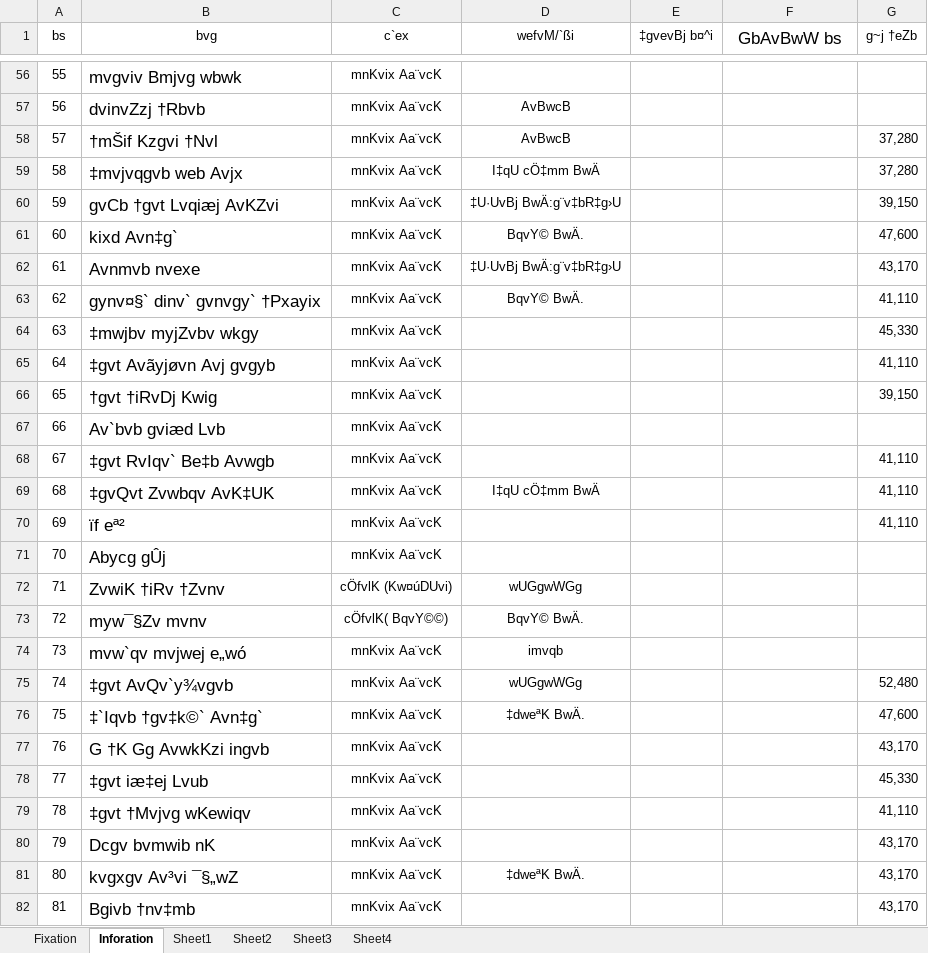
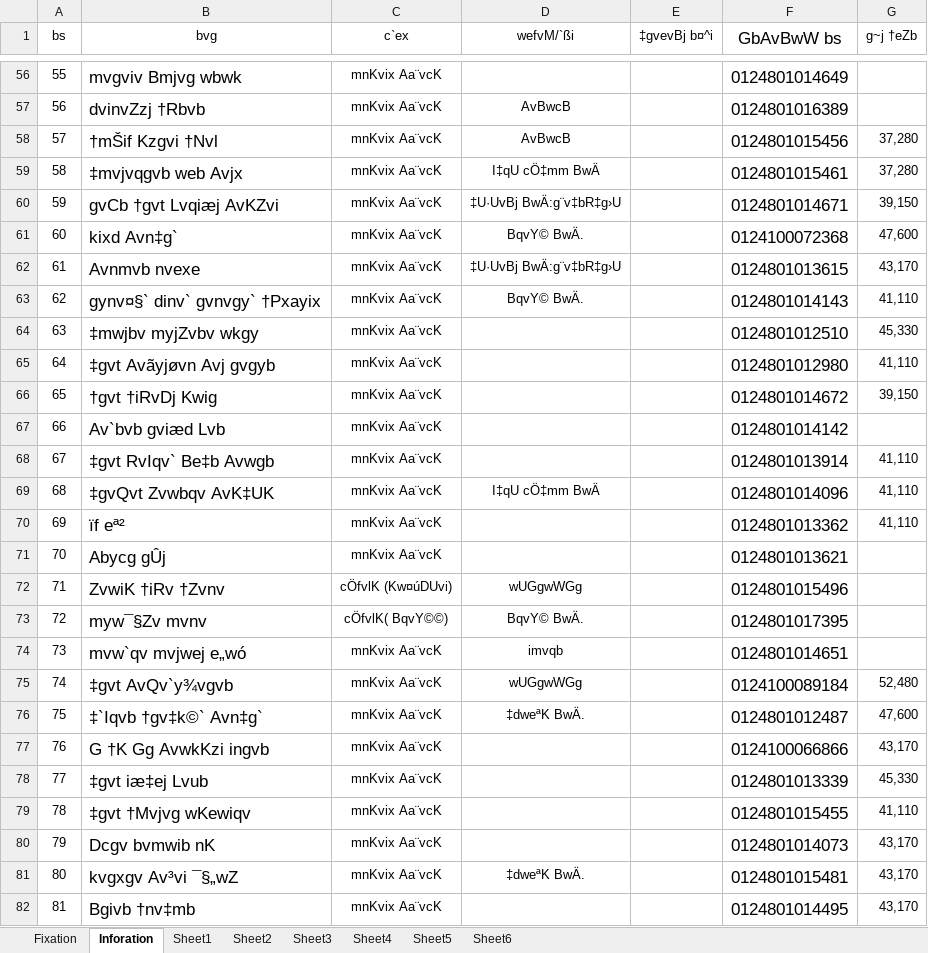
Before and after one commit to rakin072/Butex_calc, an Excel workbook: data/Salary fixation Form.xlsx, sheet Inforation, drawn as a sheet; only a part is shown, gaps mark what is left out; values as stored, in another font and other column widths than the file's, no borders; conditional formats not drawn; the diff covers the shown part only; the diff names each change by its address in the sheet, - before the commit and + after, or states it on an @@ line.

```diff
--- a/data/Salary fixation Form.xlsx (sheet Inforation)
+++ b/data/Salary fixation Form.xlsx (sheet Inforation)
+sheet tab: Sheet5
+sheet tab: Sheet6
-F56 (GbAvBwW bs): (empty)
+F56 (GbAvBwW bs): 0124801014649
-F57 (GbAvBwW bs): (empty)
+F57 (GbAvBwW bs): 0124801016389
-F58 (GbAvBwW bs): (empty)
+F58 (GbAvBwW bs): 0124801015456
-F59 (GbAvBwW bs): (empty)
+F59 (GbAvBwW bs): 0124801015461
-F60 (GbAvBwW bs): (empty)
+F60 (GbAvBwW bs): 0124801014671
-F61 (GbAvBwW bs): (empty)
+F61 (GbAvBwW bs): 0124100072368
-F62 (GbAvBwW bs): (empty)
+F62 (GbAvBwW bs): 0124801013615
-F63 (GbAvBwW bs): (empty)
+F63 (GbAvBwW bs): 0124801014143
-F64 (GbAvBwW bs): (empty)
+F64 (GbAvBwW bs): 0124801012510
-F65 (GbAvBwW bs): (empty)
+F65 (GbAvBwW bs): 0124801012980
-F66 (GbAvBwW bs): (empty)
+F66 (GbAvBwW bs): 0124801014672
-F67 (GbAvBwW bs): (empty)
+F67 (GbAvBwW bs): 0124801014142
-F68 (GbAvBwW bs): (empty)
+F68 (GbAvBwW bs): 0124801013914
-F69 (GbAvBwW bs): (empty)
+F69 (GbAvBwW bs): 0124801014096
-F70 (GbAvBwW bs): (empty)
+F70 (GbAvBwW bs): 0124801013362
-F71 (GbAvBwW bs): (empty)
+F71 (GbAvBwW bs): 0124801013621
-F72 (GbAvBwW bs): (empty)
+F72 (GbAvBwW bs): 0124801015496
-F73 (GbAvBwW bs): (empty)
+F73 (GbAvBwW bs): 0124801017395
-F74 (GbAvBwW bs): (empty)
+F74 (GbAvBwW bs): 0124801014651
-F75 (GbAvBwW bs): (empty)
+F75 (GbAvBwW bs): 0124100089184
-F76 (GbAvBwW bs): (empty)
+F76 (GbAvBwW bs): 0124801012487
-F77 (GbAvBwW bs): (empty)
+F77 (GbAvBwW bs): 0124100066866
-F78 (GbAvBwW bs): (empty)
+F78 (GbAvBwW bs): 0124801013339
-F79 (GbAvBwW bs): (empty)
+F79 (GbAvBwW bs): 0124801015455
-F80 (GbAvBwW bs): (empty)
+F80 (GbAvBwW bs): 0124801014073
-F81 (GbAvBwW bs): (empty)
+F81 (GbAvBwW bs): 0124801015481
-F82 (GbAvBwW bs): (empty)
+F82 (GbAvBwW bs): 0124801014495
```
Also changed, not shown: 378 edited cells elsewhere in this sheet, sheet Fixation, charts or pictures, release/BUTEX-Calc/data/Salary fixation Form.xlsx, 5 other files.
